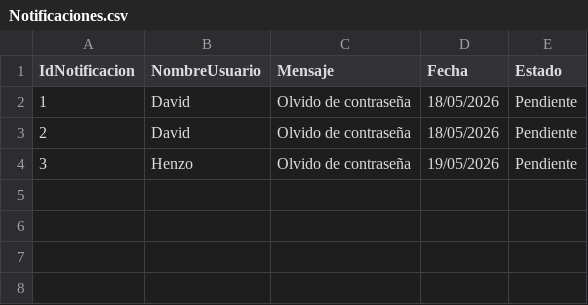
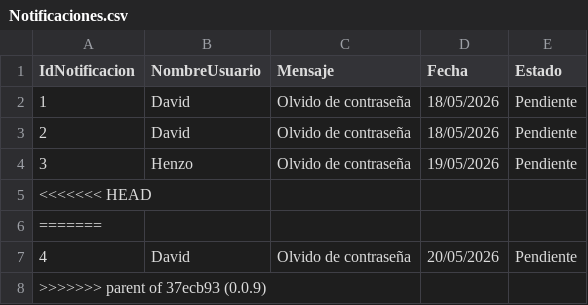
Before and after one commit to Henry-COL/PROYECTO_INTEGRADOR, a CSV file: GeoIntegral/DataBase/Notificaciones.csv, drawn as a sheet.

```diff
--- a/GeoIntegral/DataBase/Notificaciones.csv
+++ b/GeoIntegral/DataBase/Notificaciones.csv
@@ -4 +4,5 @@ IdNotificacion;NombreUsuario;Mensaje;Fecha;Estado
 3;Henzo;Olvido de contraseña;19/05/2026;Pendiente
+<<<<<<< HEAD
+=======
+4;David;Olvido de contraseña;20/05/2026;Pendiente
+>>>>>>> parent of 37ecb93 (0.0.9)
```
Also changed, not shown: 4 other files.
